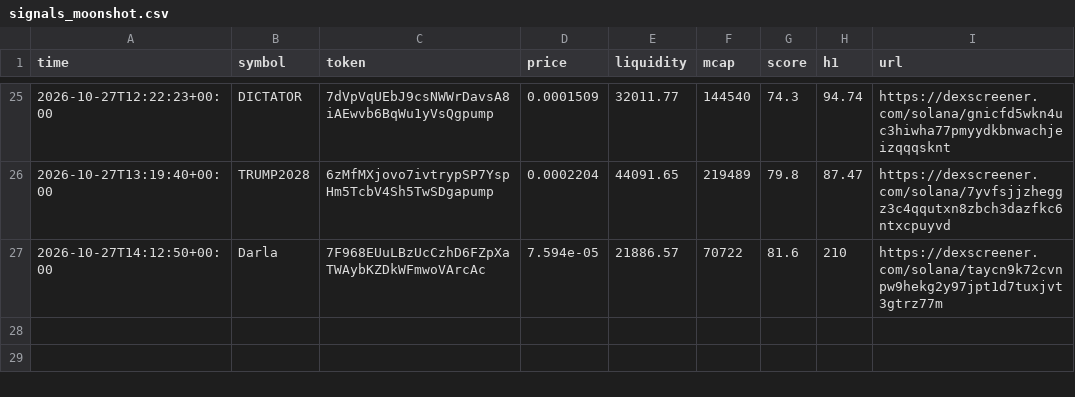
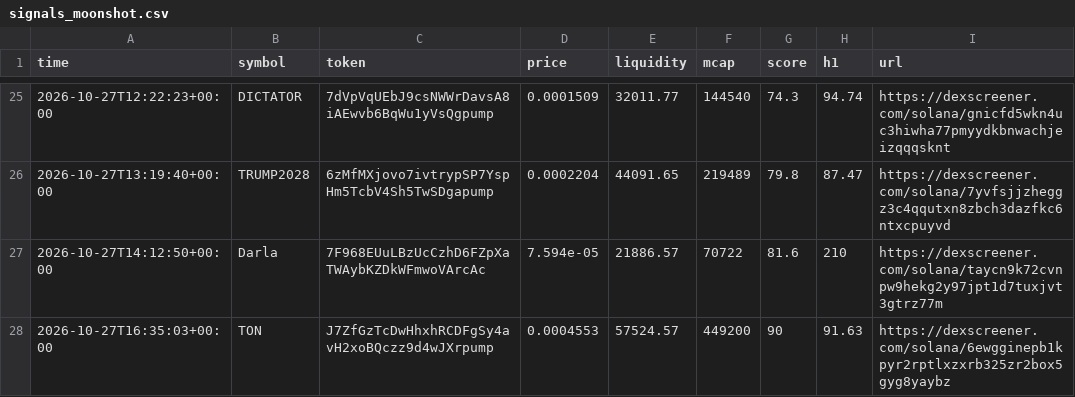
Before and after one commit to SuppleVise/memecoin-scanner, a CSV file: signals_moonshot.csv, drawn as a sheet; only a part is shown, gaps mark what is left out.

```diff
--- a/signals_moonshot.csv
+++ b/signals_moonshot.csv
@@ -27 +27,2 @@ time,symbol,token,price,liquidity,mcap,score,h1,url
 2026-10-27T14:12:50+00:00,Darla,7F968EUuLBzUcCzhD6FZpXaTWAybKZDkWFmwoVArcAc,7.594e-05,21886.57,70722,81.6,210,https://dexscreener.com/solana/taycn9k72cvnpw9hekg2y97jpt1d7tuxjvt3gtrz77m
+2026-10-27T16:35:03+00:00,TON,J7ZfGzTcDwHhxhRCDFgSy4avH2xoBQczz9d4wJXrpump,0.0004553,57524.57,449200,90,91.63,https://dexscreener.com/solana/6ewgginepb1kpyr2rptlxzxrb325zr2box5gyg8yaybz
```
Also changed, not shown: paper_journal_moonshot.csv, paper_journal_moonshot_all.csv, 9 other files.
